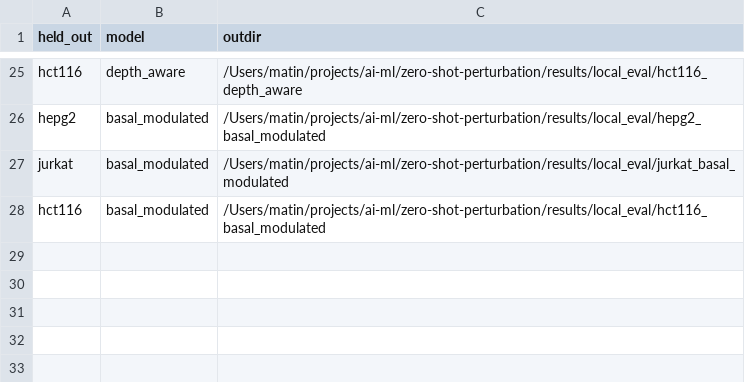
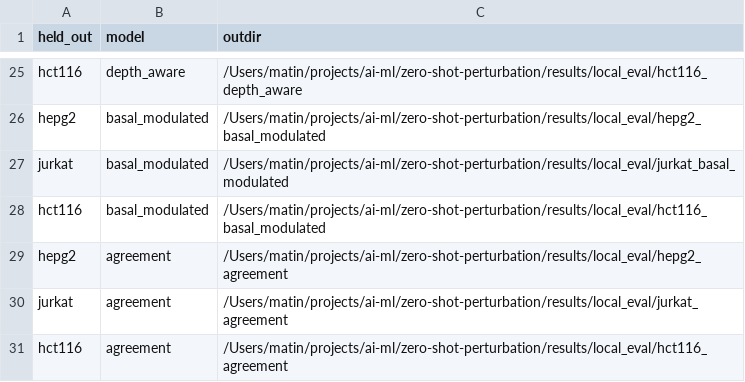
Before and after one commit to MMatinGerami/zero-shot-perturbation, a CSV file: results/tables/local_runs.csv, drawn as a sheet; only a part is shown, gaps mark what is left out.

```diff
--- a/results/tables/local_runs.csv
+++ b/results/tables/local_runs.csv
@@ -28 +28,4 @@ jurkat,basal_modulated,/Users/matin/projects/ai-ml/zero-shot-perturbation/result
 hct116,basal_modulated,/Users/matin/projects/ai-ml/zero-shot-perturbation/results/local_eval/hct116_basal_modulated
+hepg2,agreement,/Users/matin/projects/ai-ml/zero-shot-perturbation/results/local_eval/hepg2_agreement
+jurkat,agreement,/Users/matin/projects/ai-ml/zero-shot-perturbation/results/local_eval/jurkat_agreement
+hct116,agreement,/Users/matin/projects/ai-ml/zero-shot-perturbation/results/local_eval/hct116_agreement
```
Also changed, not shown: results/tables/local_benchmark.csv, results/tables/loso_grid.csv, 23 other files.
